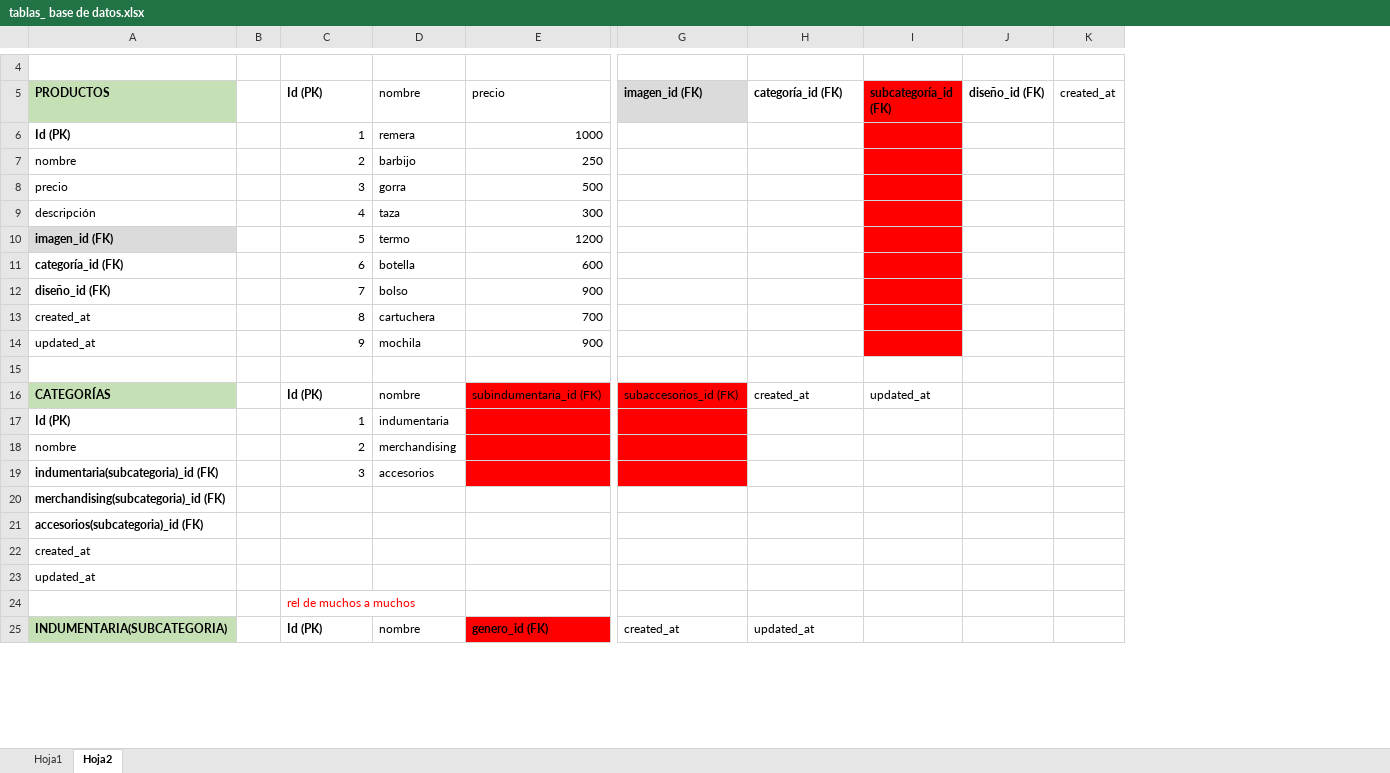
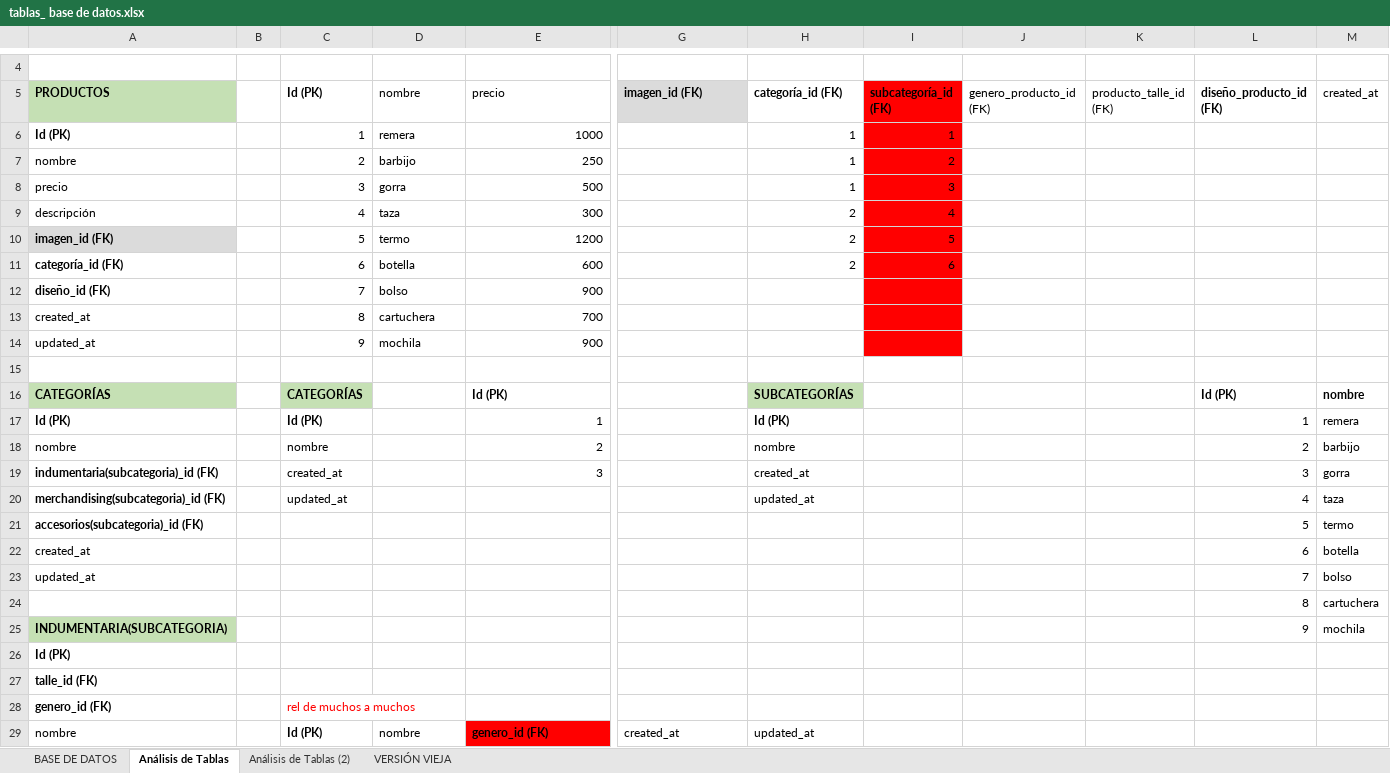
Before and after one commit to xiomaraOcampo/VisteteDePoder, an Excel workbook: tablas_ base de datos.xlsx, sheet Análisis de Tablas, drawn as a sheet; only a part is shown, gaps mark what is left out; values as stored, in another font and other column widths than the file's, no borders; charts and pictures not drawn; removed rows and columns are numbered as before the commit, all else as after; rows hold the shown columns only; the diff covers the shown part only; the diff names each change by its address in the sheet, - before the commit and + after, or states it on an @@ line.

Commit message:
con base de datos actualizada

```diff
--- a/tablas_ base de datos.xlsx (sheet Análisis de Tablas)
+++ b/tablas_ base de datos.xlsx (sheet Análisis de Tablas)
-sheet tab: Hoja1
+sheet tab: VERSIÓN VIEJA
-sheet tab: Hoja2
+sheet tab: Análisis de Tablas
+sheet tab: BASE DE DATOS
+sheet tab: Análisis de Tablas (2)
@@ sheet tab order changed: BASE DE DATOS | Análisis de Tablas | Análisis de Tablas (2) | VERSIÓN VIEJA @@
-column J (diseño_id (FK)), empty
-column K (created_at), empty
+column J (genero_producto_id (FK)), empty
+column K (producto_talle_id (FK)), empty
+column L (diseño_producto_id (FK)), rows 20-24: 4 | 5 | 6 | 7 | 8
+column M (created_at), rows 20-24: taza | termo | botella | bolso | cartuchera
-H6:H8 (categoría_id (FK)): (empty)
+H6:H8 (categoría_id (FK)): 1
-I6 (subcategoría_id (FK)): (empty)
+I6 (subcategoría_id (FK)): 1
-I7 (subcategoría_id (FK)): (empty)
+I7 (subcategoría_id (FK)): 2
-I8 (subcategoría_id (FK)): (empty)
+I8 (subcategoría_id (FK)): 3
-H9:H11 (categoría_id (FK)): (empty)
+H9:H11 (categoría_id (FK)): 2
-I9 (subcategoría_id (FK)): (empty)
+I9 (subcategoría_id (FK)): 4
-I10 (subcategoría_id (FK)): (empty)
+I10 (subcategoría_id (FK)): 5
-I11 (subcategoría_id (FK)): (empty)
+I11 (subcategoría_id (FK)): 6
-row 16: CATEGORÍAS |  | Id (PK) | nombre | subindumentaria_id (FK) | subaccesorios_id (FK) | created_at | updated_at
-row 17: Id (PK) |  | 1 | indumentaria
-row 18: nombre |  | 2 | merchandising
-row 19: indumentaria(subcategoria)_id (FK) |  | 3 | accesorios
+row 16: CATEGORÍAS |  | CATEGORÍAS |  | Id (PK) |  | SUBCATEGORÍAS |  |  |  | Id (PK) | nombre
+row 17: Id (PK) |  | Id (PK) |  | 1 |  | Id (PK) |  |  |  | 1 | remera
+row 18: nombre |  | nombre |  | 2 |  | nombre |  |  |  | 2 | barbijo
+row 19: indumentaria(subcategoria)_id (FK) |  | created_at |  | 3 |  | created_at |  |  |  | 3 | gorra
-C20 (Id (PK)): (empty)
+C20 (Id (PK)): updated_at
-H20 (categoría_id (FK)): (empty)
+H20 (categoría_id (FK)): updated_at
-C24 (Id (PK)): rel de muchos a muchos
+C24 (Id (PK)): (empty)
+row 25: INDUMENTARIA(SUBCATEGORIA) |  |  |  |  |  |  |  |  |  | 9 | mochila
+row 26: Id (PK)
+row 27: talle_id (FK)
+row 28: genero_id (FK) |  | rel de muchos a muchos
-A29 (PRODUCTOS): INDUMENTARIA(SUBCATEGORIA)
+A29 (PRODUCTOS): nombre
@@ A29 bold: on → off, fill: #C5E0B4 → none @@
```
Also changed, not shown: 51 added rows, 55 removed rows, 3 moved rows, 3 edited cells and cell formats elsewhere in this sheet, charts or pictures, 2 other files.
